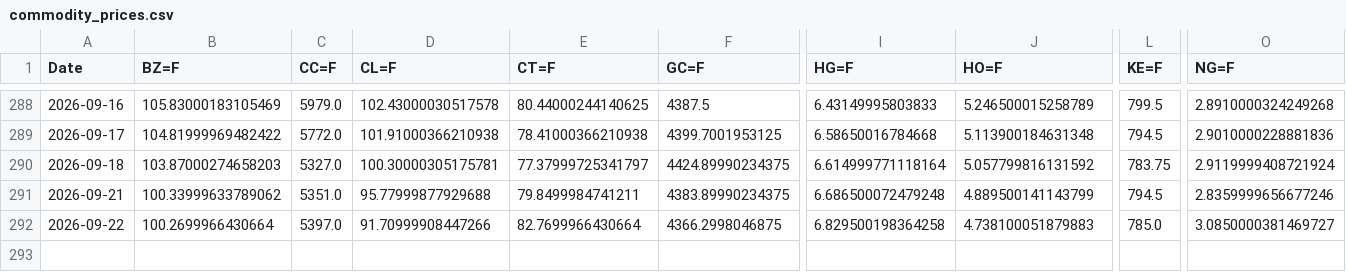
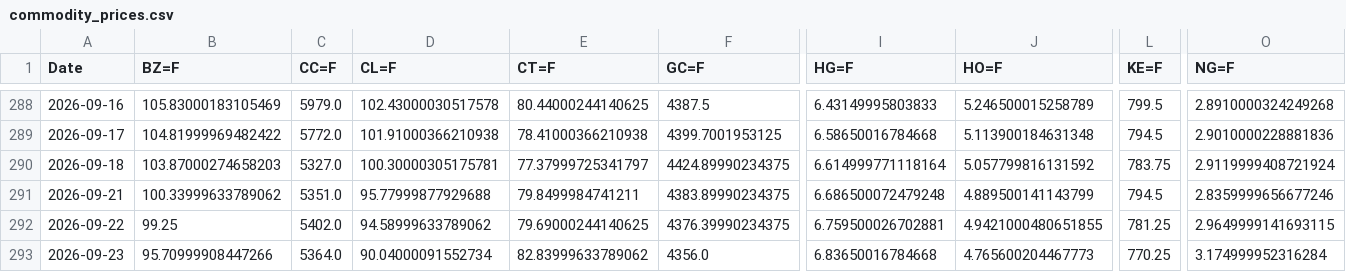
Before and after one commit to efranks0/market-monitor, a CSV file: data/cache/commodity_prices.csv, drawn as a sheet; only a part is shown, gaps mark what is left out; rows hold the shown columns only; the diff covers the shown part only; the diff names each change by its address in the sheet, - before the commit and + after, or states it on an @@ line.

```diff
--- a/data/cache/commodity_prices.csv
+++ b/data/cache/commodity_prices.csv
-B292 (BZ=F): 100.2699966430664
+B292 (BZ=F): 99.25
-C292 (CC=F): 5397.0
+C292 (CC=F): 5402.0
-D292 (CL=F): 91.70999908447266
+D292 (CL=F): 94.58999633789062
-E292 (CT=F): 82.7699966430664
+E292 (CT=F): 79.69000244140625
-F292 (GC=F): 4366.2998046875
+F292 (GC=F): 4376.39990234375
-I292 (HG=F): 6.829500198364258
+I292 (HG=F): 6.759500026702881
-J292 (HO=F): 4.738100051879883
+J292 (HO=F): 4.9421000480651855
-L292 (KE=F): 785.0
+L292 (KE=F): 781.25
-O292 (NG=F): 3.0850000381469727
+O292 (NG=F): 2.9649999141693115
+row 293: 2026-09-23 | 95.70999908447266 | 5364.0 | 90.04000091552734 | 82.83999633789062 | 4356.0 | 6.83650016784668 | 4.765600204467773 | 770.25 | 3.174999952316284
```
Also changed, not shown: 17 edited cells elsewhere in this file, data/cache/crypto_prices.csv, data/cache/stock_prices.csv, 3 other files.
